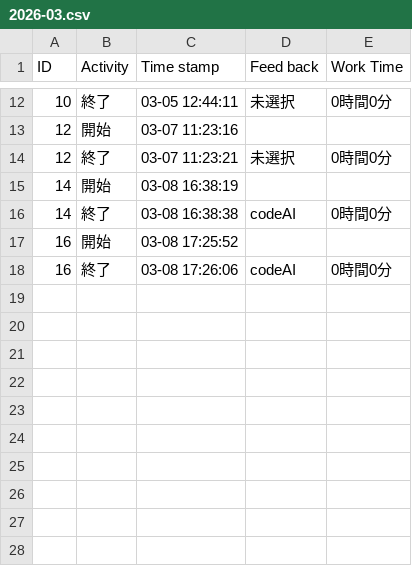
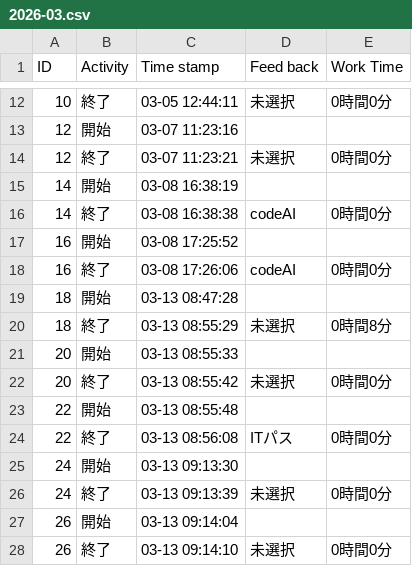
Before and after one commit to misaki524/python, a CSV file: kintai_v2/datas/2026-03.csv, drawn as a sheet; only a part is shown, gaps mark what is left out; the diff names each change by its address in the sheet, - before the commit and + after, or states it on an @@ line.

```diff
--- a/kintai_v2/datas/2026-03.csv
+++ b/kintai_v2/datas/2026-03.csv
+row 19: 18 | 開始 | 03-13 08:47:28
+row 20: 18 | 終了 | 03-13 08:55:29 | 未選択 | 0時間8分
+row 21: 20 | 開始 | 03-13 08:55:33
+row 22: 20 | 終了 | 03-13 08:55:42 | 未選択 | 0時間0分
+row 23: 22 | 開始 | 03-13 08:55:48
+row 24: 22 | 終了 | 03-13 08:56:08 | ITパス | 0時間0分
+row 25: 24 | 開始 | 03-13 09:13:30
+row 26: 24 | 終了 | 03-13 09:13:39 | 未選択 | 0時間0分
+row 27: 26 | 開始 | 03-13 09:14:04
+row 28: 26 | 終了 | 03-13 09:14:10 | 未選択 | 0時間0分
```
Also changed, not shown: 1 other file.
